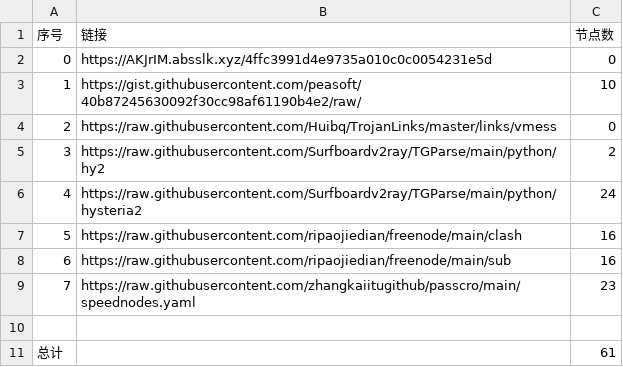
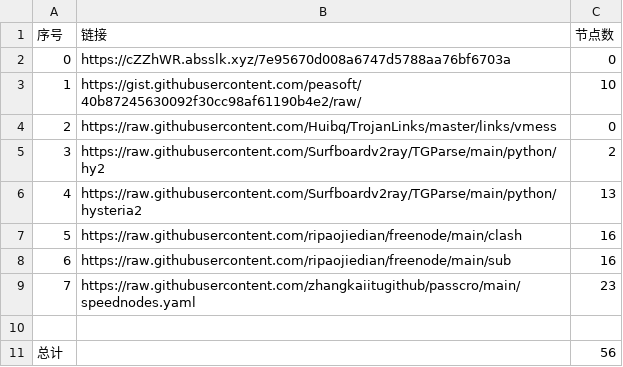
Before and after one commit to sangosbanikz/NoMoreWalls, a CSV file: list_result.csv, drawn as a sheet.

```diff
--- a/list_result.csv
+++ b/list_result.csv
@@ -1,3 +1,3 @@
 序号,链接,节点数
-0,https://AKJrIM.absslk.xyz/4ffc3991d4e9735a010c0c0054231e5d,0
+0,https://cZZhWR.absslk.xyz/7e95670d008a6747d5788aa76bf6703a,0
 1,https://gist.githubusercontent.com/peasoft/40b87245630092f30cc98af61190b4e2/raw/,10
@@ -5,3 +5,3 @@
 3,https://raw.githubusercontent.com/Surfboardv2ray/TGParse/main/python/hy2,2
-4,https://raw.githubusercontent.com/Surfboardv2ray/TGParse/main/python/hysteria2,24
+4,https://raw.githubusercontent.com/Surfboardv2ray/TGParse/main/python/hysteria2,13
 5,https://raw.githubusercontent.com/ripaojiedian/freenode/main/clash,16
@@ -10,2 +10,2 @@
 
-总计,,61
+总计,,56
```
Also changed, not shown: 17 other files.
